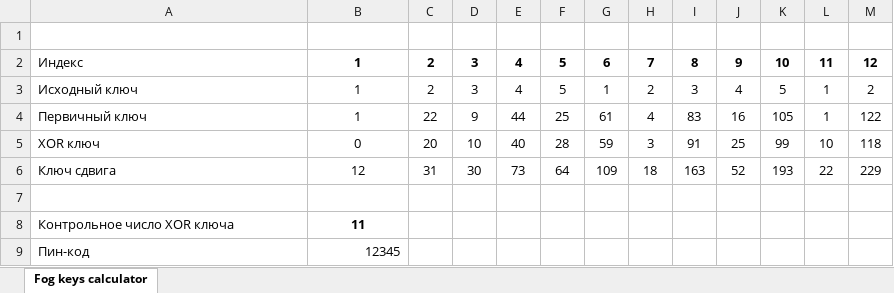
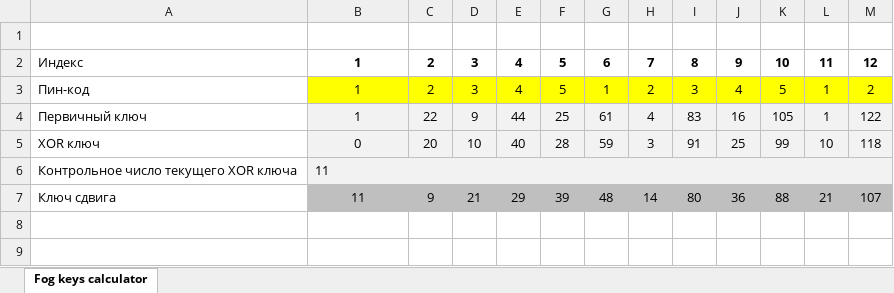
Before and after one commit to Legi4ch/fog-algorithm, an Excel workbook: keys_calculator.xlsx, sheet Fog keys calculator, drawn as a sheet; values as stored, in another font and other column widths than the file's, no borders; removed rows and columns are numbered as before the commit, all else as after; the diff names each change by its address in the sheet, - before the commit and + after, or states it on an @@ line.

Commit message:
Excel calculator manual experiments

```diff
--- a/keys_calculator.xlsx (sheet Fog keys calculator)
+++ b/keys_calculator.xlsx (sheet Fog keys calculator)
-A3: Исходный ключ
+A3: Пин-код
-B3:M3 fill: none
+B3:M3 fill: #FFFF00
-B4:M5 fill: none
+B4:M5 fill: #F2F2F2
-row 6: Ключ сдвига | 12 | 31 | 30 | 73 | 64 | 109 | 18 | 163 | 52 | 193 | 22 | 229
-row 7: (empty)
-A6: Контрольное число XOR ключа
+A6: Контрольное число текущего XOR ключа
-B6:M6 fill: none
+B6:M6 fill: #F2F2F2
@@ B6 bold: on → off, alignment: center → left @@
+B6:M6 merged
-row 9: Пин-код | 12345
+row 7: Ключ сдвига | 11 | 9 | 21 | 29 | 39 | 48 | 14 | 80 | 36 | 88 | 21 | 107
```
